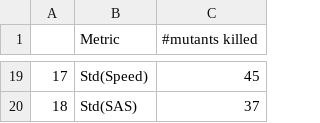
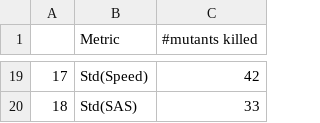
Before and after one commit to nimishamanjali/thesis-detection-of-synthetic-faults-in-self-driving-cars, a CSV file: analysis-udacity/results(csv)/metrics_info_on_how_many_mutants_they_kill.csv, drawn as a sheet; only a part is shown, gaps mark what is left out; the diff covers the shown part only.

```diff
--- a/analysis-udacity/results(csv)/metrics_info_on_how_many_mutants_they_kill.csv
+++ b/analysis-udacity/results(csv)/metrics_info_on_how_many_mutants_they_kill.csv
@@ -19,2 +19,2 @@
-17,Std(Speed),45
-18,Std(SAS),37
+17,Std(Speed),42
+18,Std(SAS),33
```
Also changed, not shown: 8 added rows, 8 removed rows and 17 edited cells elsewhere in this file, analysis-udacity/results(csv)/ranking_of_metrics_based_on_uniquity_of_killing.csv, 4 other files.
